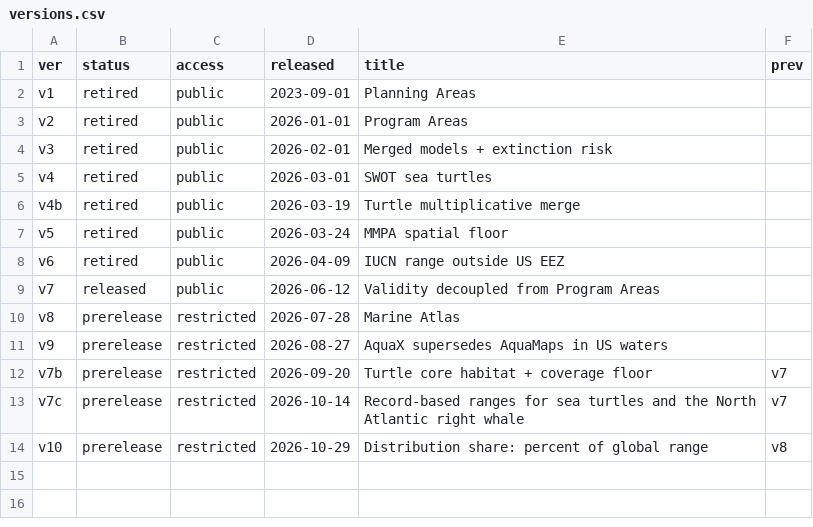
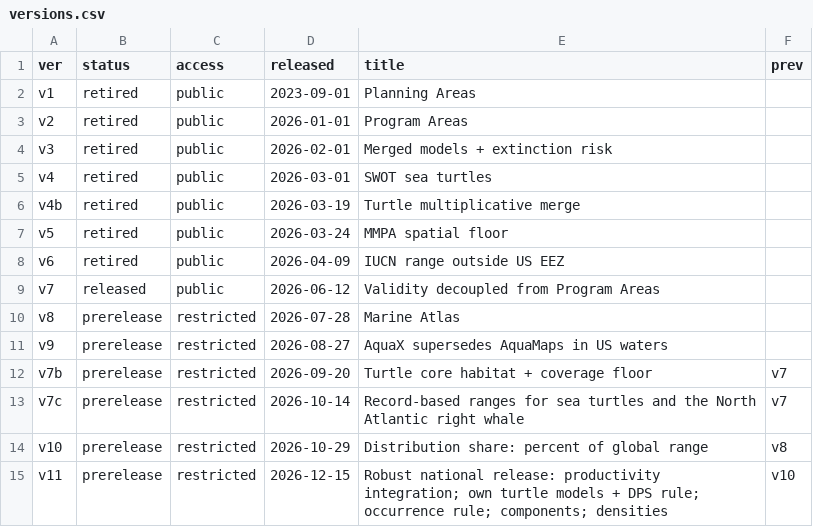
Before and after one commit to MarineSensitivity/workflows, a CSV file: data/versions.csv, drawn as a sheet.

```diff
--- a/data/versions.csv
+++ b/data/versions.csv
@@ -14 +14,2 @@ v7c,prerelease,restricted,2026-10-14,Record-based ranges for sea turtles and the
 v10,prerelease,restricted,2026-10-29,Distribution share: percent of global range,v8
+v11,prerelease,restricted,2026-12-15,Robust national release: productivity integration; own turtle models + DPS rule; occurrence rule; components; densities,v10
```
Also changed, not shown: data/zone_sets.csv, 6 other files.
